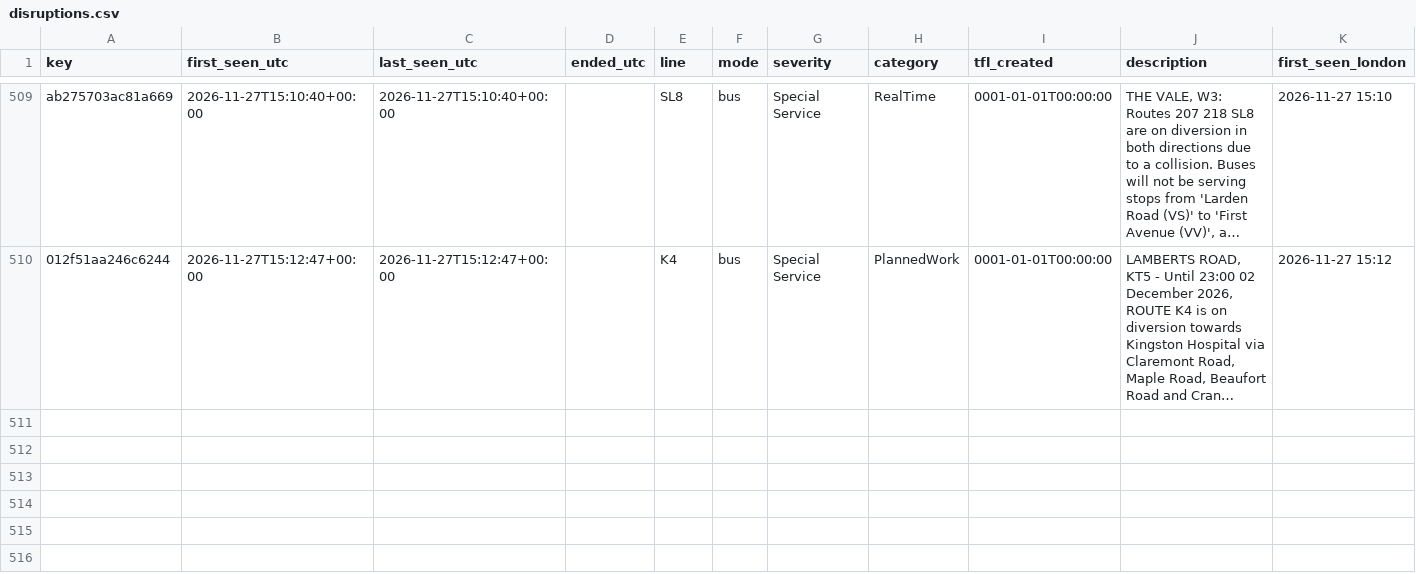
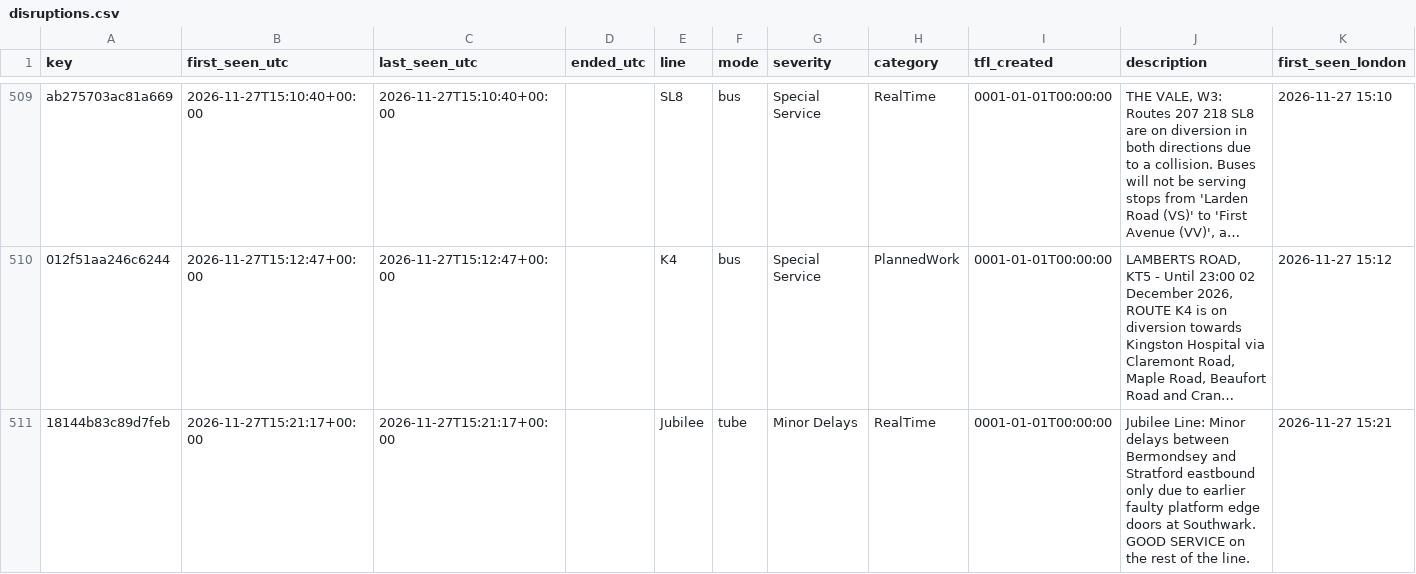
Before and after one commit to amiralichalabi/TfL_report, a CSV file: disruptions.csv, drawn as a sheet; only a part is shown, gaps mark what is left out; long unchanged cells end in …; the diff names each change by its address in the sheet, - before the commit and + after, or states it on an @@ line.

Commit message:
update disruptions

```diff
--- a/disruptions.csv
+++ b/disruptions.csv
+row 511: 18144b83c89d7feb | 2026-11-27T15:21:17+00:00 | 2026-11-27T15:21:17+00:00 |  | Jubilee | tube | Minor Delays | RealTime | 0001-01-01T00:00:00 | Jubilee Line: Minor delays between Bermondsey and Stratford eastbound only due to earlier faulty platform edge doors at Southwark. GOOD SERVICE on the rest of the line. | 2026-11-27 15:21
```
Also changed, not shown: 1 other file.
